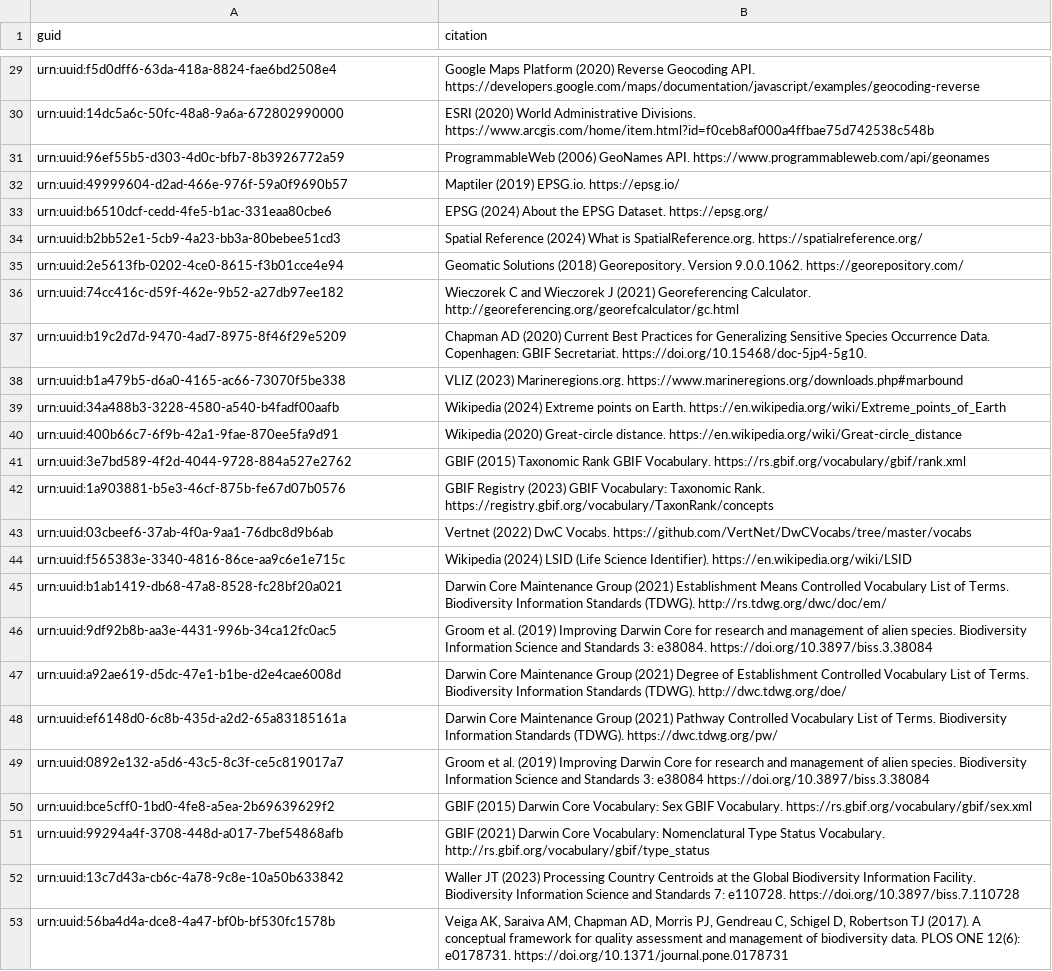
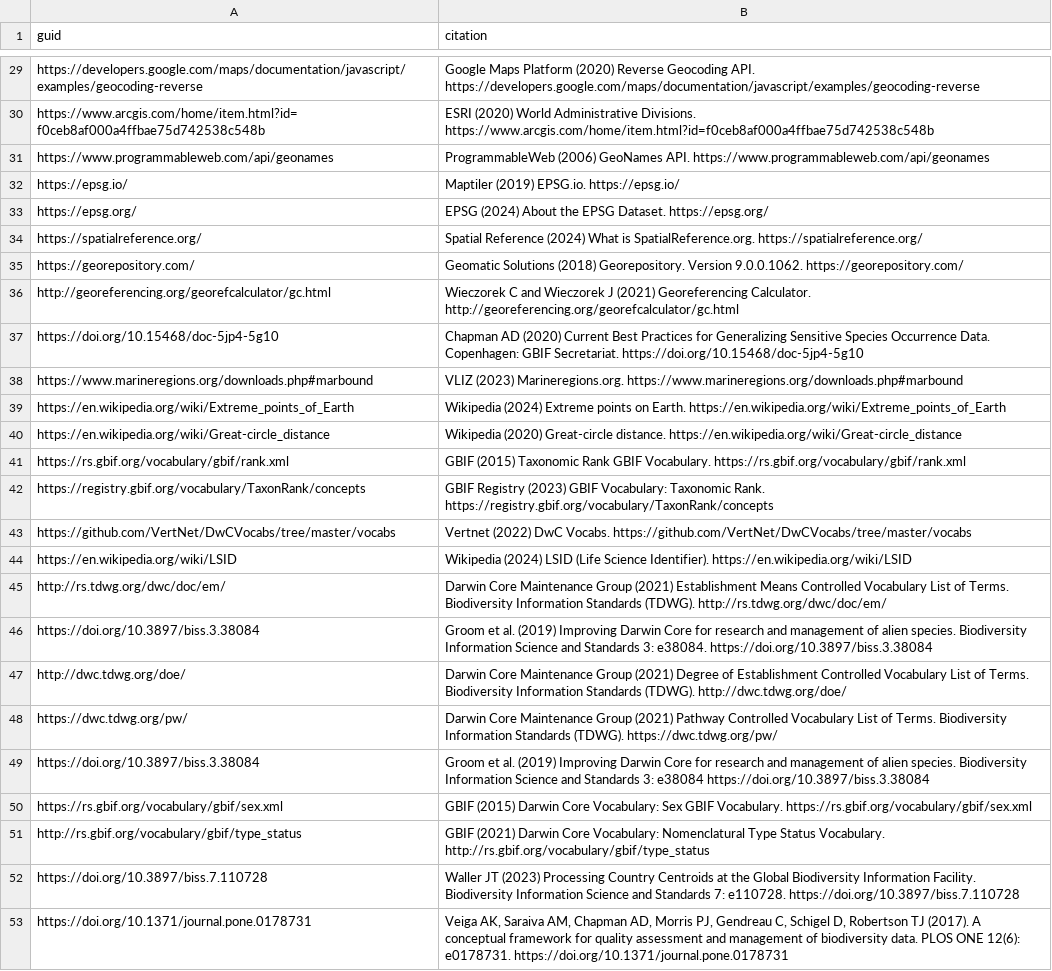
Before and after one commit to tdwg/bdq, a CSV file: tg2/core/TG2_citation_guids.csv, drawn as a sheet; only a part is shown, gaps mark what is left out; removed rows and columns are numbered as before the commit, all else as after; the diff covers the shown part only; the diff names each change by its address in the sheet, - before the commit and + after, or states it on an @@ line.

Commit message:
Related to #324 each of the cited references has an IRI, so replacing the guid column in TG2_citation_guids.csv with those values extracted from the citations.  Added a script to check if these IRIs resolve, fixed a few typographic errors in them and in the related citations in the test csv file.  Ran kurator-ffdq TestUtil and confirmed that the urn:uuid values replaced by http:// and https:// IRIs build valid turtle, rdf/xml, and json-ld serializations.  Rebuilt generated documents.

```diff
--- a/tg2/core/TG2_citation_guids.csv
+++ b/tg2/core/TG2_citation_guids.csv
-A29 (guid): urn:uuid:f5d0dff6-63da-418a-8824-fae6bd2508e4
+A29 (guid): https://developers.google.com/maps/documentation/javascript/examples/geocoding-reverse
-A30 (guid): urn:uuid:14dc5a6c-50fc-48a8-9a6a-672802990000
+A30 (guid): https://www.arcgis.com/home/item.html?id=f0ceb8af000a4ffbae75d742538c548b
-A31 (guid): urn:uuid:96ef55b5-d303-4d0c-bfb7-8b3926772a59
+A31 (guid): https://www.programmableweb.com/api/geonames
-A32 (guid): urn:uuid:49999604-d2ad-466e-976f-59a0f9690b57
+A32 (guid): https://epsg.io/
-A33 (guid): urn:uuid:b6510dcf-cedd-4fe5-b1ac-331eaa80cbe6
+A33 (guid): https://epsg.org/
-A34 (guid): urn:uuid:b2bb52e1-5cb9-4a23-bb3a-80bebee51cd3
+A34 (guid): https://spatialreference.org/
-A35 (guid): urn:uuid:2e5613fb-0202-4ce0-8615-f3b01cce4e94
+A35 (guid): https://georepository.com/
-A36 (guid): urn:uuid:74cc416c-d59f-462e-9b52-a27db97ee182
+A36 (guid): http://georeferencing.org/georefcalculator/gc.html
-row 37: urn:uuid:b19c2d7d-9470-4ad7-8975-8f46f29e5209 | Chapman AD (2020) Current Best Practices for Generalizing Sensitive Species Occurrence Data. Copenhagen: GBIF Secretariat. https://doi.org/10.15468/doc-5jp4-5g10.
+row 37: https://doi.org/10.15468/doc-5jp4-5g10 | Chapman AD (2020) Current Best Practices for Generalizing Sensitive Species Occurrence Data. Copenhagen: GBIF Secretariat. https://doi.org/10.15468/doc-5jp4-5g10
-A38 (guid): urn:uuid:b1a479b5-d6a0-4165-ac66-73070f5be338
+A38 (guid): https://www.marineregions.org/downloads.php#marbound
-A39 (guid): urn:uuid:34a488b3-3228-4580-a540-b4fadf00aafb
+A39 (guid): https://en.wikipedia.org/wiki/Extreme_points_of_Earth
-A40 (guid): urn:uuid:400b66c7-6f9b-42a1-9fae-870ee5fa9d91
+A40 (guid): https://en.wikipedia.org/wiki/Great-circle_distance
-A41 (guid): urn:uuid:3e7bd589-4f2d-4044-9728-884a527e2762
+A41 (guid): https://rs.gbif.org/vocabulary/gbif/rank.xml
-A42 (guid): urn:uuid:1a903881-b5e3-46cf-875b-fe67d07b0576
+A42 (guid): https://registry.gbif.org/vocabulary/TaxonRank/concepts
-A43 (guid): urn:uuid:03cbeef6-37ab-4f0a-9aa1-76dbc8d9b6ab
+A43 (guid): https://github.com/VertNet/DwCVocabs/tree/master/vocabs
-A44 (guid): urn:uuid:f565383e-3340-4816-86ce-aa9c6e1e715c
+A44 (guid): https://en.wikipedia.org/wiki/LSID
-A45 (guid): urn:uuid:b1ab1419-db68-47a8-8528-fc28bf20a021
+A45 (guid): http://rs.tdwg.org/dwc/doc/em/
-A46 (guid): urn:uuid:9df92b8b-aa3e-4431-996b-34ca12fc0ac5
+A46 (guid): https://doi.org/10.3897/biss.3.38084
-A47 (guid): urn:uuid:a92ae619-d5dc-47e1-b1be-d2e4cae6008d
+A47 (guid): http://dwc.tdwg.org/doe/
-A48 (guid): urn:uuid:ef6148d0-6c8b-435d-a2d2-65a83185161a
+A48 (guid): https://dwc.tdwg.org/pw/
-A49 (guid): urn:uuid:0892e132-a5d6-43c5-8c3f-ce5c819017a7
+A49 (guid): https://doi.org/10.3897/biss.3.38084
-A50 (guid): urn:uuid:bce5cff0-1bd0-4fe8-a5ea-2b69639629f2
+A50 (guid): https://rs.gbif.org/vocabulary/gbif/sex.xml
-A51 (guid): urn:uuid:99294a4f-3708-448d-a017-7bef54868afb
+A51 (guid): http://rs.gbif.org/vocabulary/gbif/type_status
-A52 (guid): urn:uuid:13c7d43a-cb6c-4a78-9c8e-10a50b633842
+A52 (guid): https://doi.org/10.3897/biss.7.110728
-A53 (guid): urn:uuid:56ba4d4a-dce8-4a47-bf0b-bf530fc1578b
+A53 (guid): https://doi.org/10.1371/journal.pone.0178731
```
Also changed, not shown: 3 added rows, 3 removed rows and 24 edited cells elsewhere in this file, tg2/_review/vocabulary/bdqtest_term_versions.csv, tg2/core/TG2_tests.csv, 5 other files.
